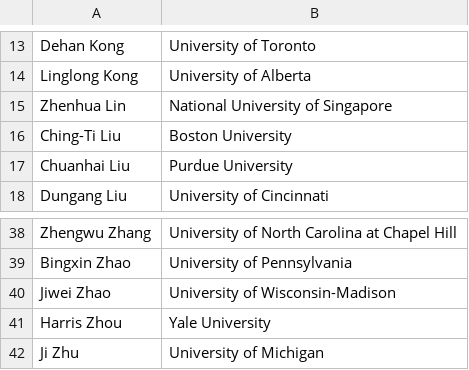
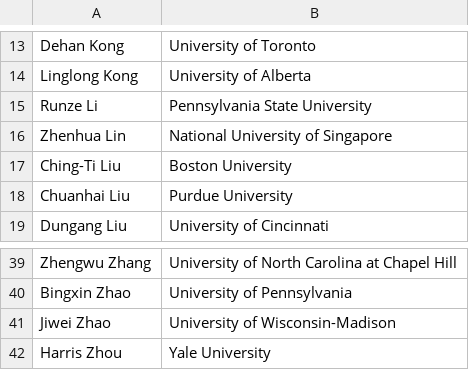
Before and after one commit to moderndatascience2022/moderndatascience2022.github.io, a CSV file: home/speakers.csv, drawn as a sheet; only a part is shown, gaps mark what is left out; removed rows and columns are numbered as before the commit, all else as after; the diff names each change by its address in the sheet, - before the commit and + after, or states it on an @@ line.

```diff
--- a/home/speakers.csv
+++ b/home/speakers.csv
+row 15: Runze Li | Pennsylvania State University
-row 42: Ji Zhu | University of Michigan
```
Also changed, not shown: 2 other files.
